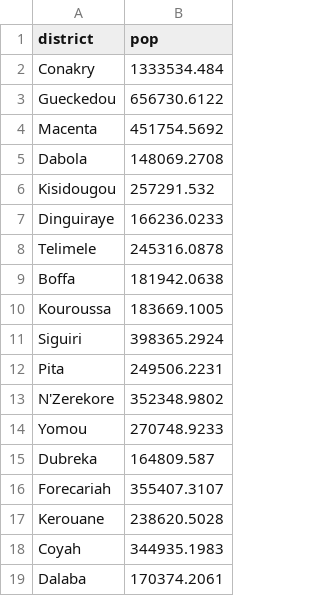
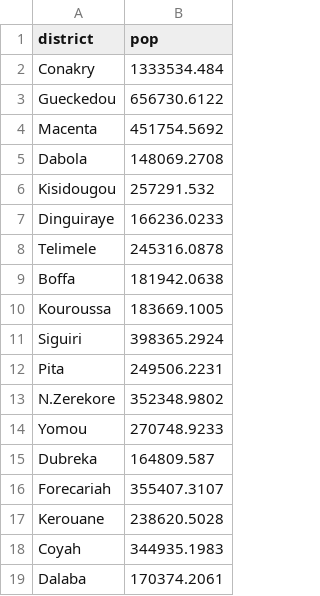
Before and after one commit to InstituteforDiseaseModeling/EVD, a CSV file: guinee_population.csv, drawn as a sheet.

Commit message:
update column names

```diff
--- a/guinee_population.csv
+++ b/guinee_population.csv
@@ -12,3 +12,3 @@ Siguiri,398365.2924
 Pita,249506.2231
-N'Zerekore,352348.9802
+N.Zerekore,352348.9802
 Yomou,270748.9233
```
Also changed, not shown: liberia_population.csv, sierra_leone_population.csv, 1 other file.
